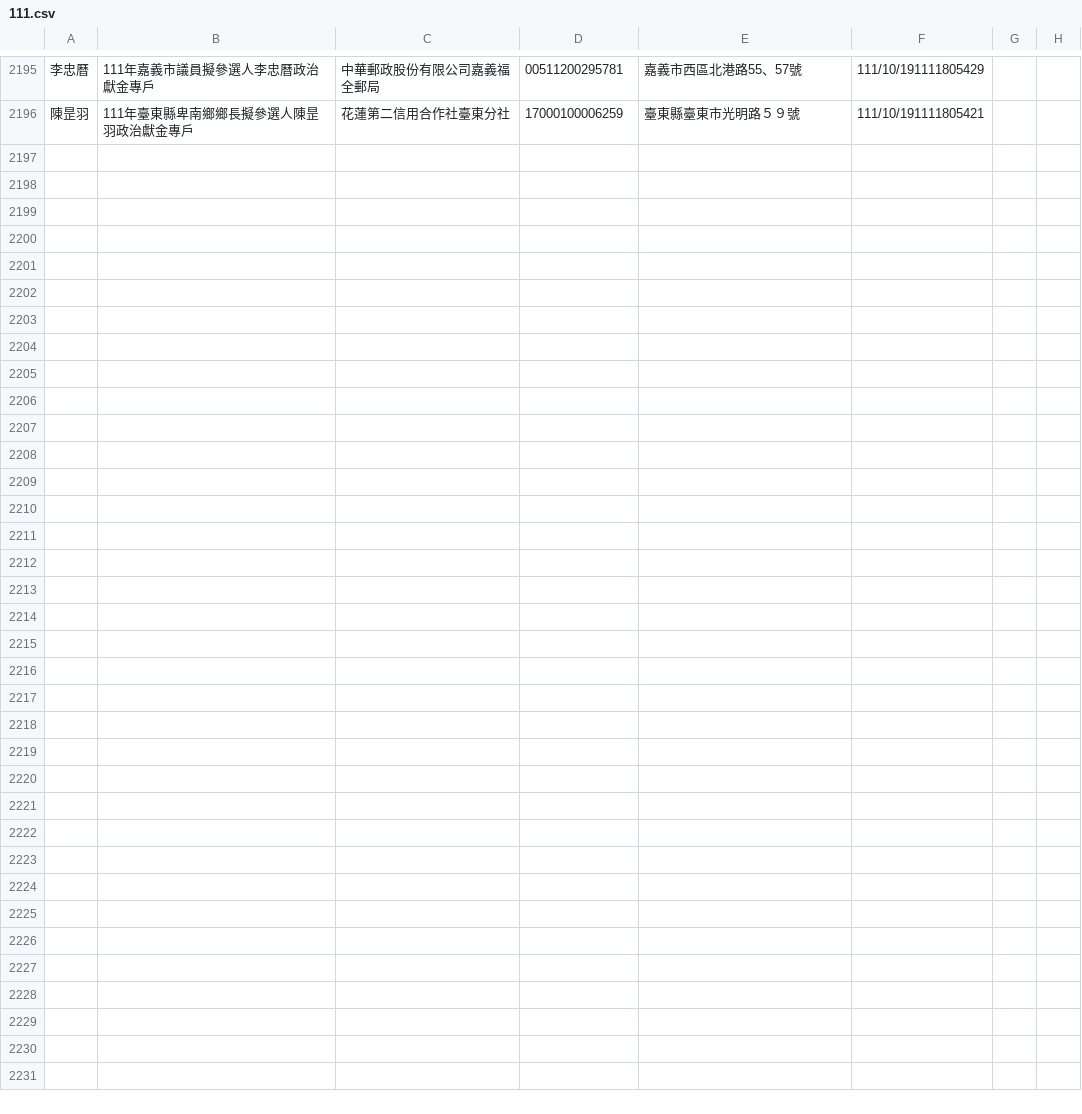
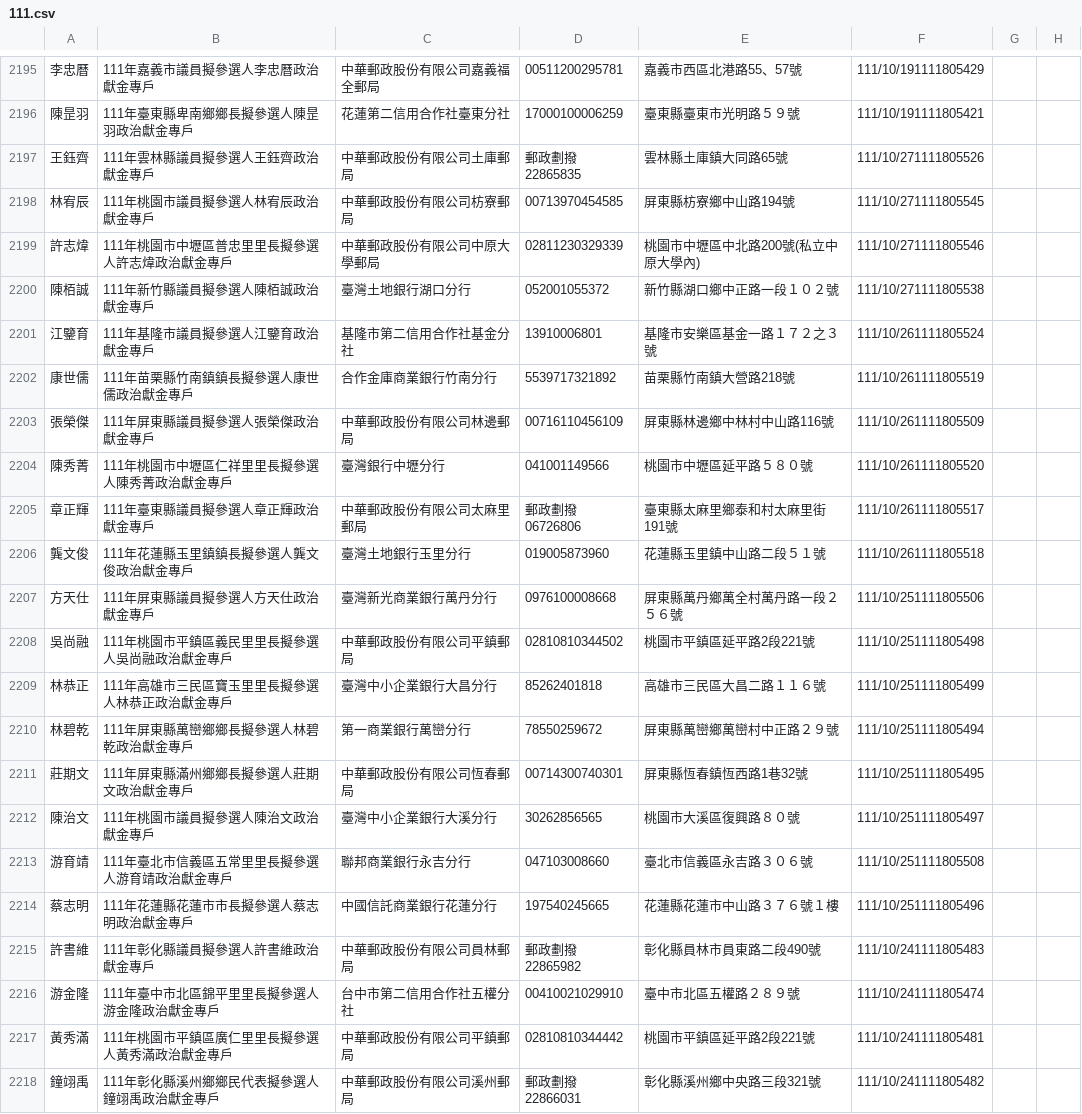
Before and after one commit to kiang/vote2022, a CSV file: sunshine.cy.gov.tw/111.csv, drawn as a sheet; only a part is shown, gaps mark what is left out; the diff names each change by its address in the sheet, - before the commit and + after, or states it on an @@ line.

```diff
--- a/sunshine.cy.gov.tw/111.csv
+++ b/sunshine.cy.gov.tw/111.csv
+row 2197: 王鈺齊 | 111年雲林縣議員擬參選人王鈺齊政治獻金專戶 | 中華郵政股份有限公司土庫郵局 | 郵政劃撥22865835 | 雲林縣土庫鎮大同路65號 | 111/10/271111805526
+row 2198: 林宥辰 | 111年桃園市議員擬參選人林宥辰政治獻金專戶 | 中華郵政股份有限公司枋寮郵局 | 00713970454585 | 屏東縣枋寮鄉中山路194號 | 111/10/271111805545
+row 2199: 許志煒 | 111年桃園市中壢區普忠里里長擬參選人許志煒政治獻金專戶 | 中華郵政股份有限公司中原大學郵局 | 02811230329339 | 桃園市中壢區中北路200號(私立中原大學內) | 111/10/271111805546
+row 2200: 陳栢誠 | 111年新竹縣議員擬參選人陳栢誠政治獻金專戶 | 臺灣土地銀行湖口分行 | 052001055372 | 新竹縣湖口鄉中正路一段１０２號 | 111/10/271111805538
+row 2201: 江鑒育 | 111年基隆市議員擬參選人江鑒育政治獻金專戶 | 基隆市第二信用合作社基金分社 | 13910006801 | 基隆市安樂區基金一路１７２之３號 | 111/10/261111805524
+row 2202: 康世儒 | 111年苗栗縣竹南鎮鎮長擬參選人康世儒政治獻金專戶 | 合作金庫商業銀行竹南分行 | 5539717321892 | 苗栗縣竹南鎮大營路218號 | 111/10/261111805519
+row 2203: 張榮傑 | 111年屏東縣議員擬參選人張榮傑政治獻金專戶 | 中華郵政股份有限公司林邊郵局 | 00716110456109 | 屏東縣林邊鄉中林村中山路116號 | 111/10/261111805509
+row 2204: 陳秀菁 | 111年桃園市中壢區仁祥里里長擬參選人陳秀菁政治獻金專戶 | 臺灣銀行中壢分行 | 041001149566 | 桃園市中壢區延平路５８０號 | 111/10/261111805520
+row 2205: 章正輝 | 111年臺東縣議員擬參選人章正輝政治獻金專戶 | 中華郵政股份有限公司太麻里郵局 | 郵政劃撥06726806 | 臺東縣太麻里鄉泰和村太麻里街191號 | 111/10/261111805517
+row 2206: 龔文俊 | 111年花蓮縣玉里鎮鎮長擬參選人龔文俊政治獻金專戶 | 臺灣土地銀行玉里分行 | 019005873960 | 花蓮縣玉里鎮中山路二段５１號 | 111/10/261111805518
+row 2207: 方天仕 | 111年屏東縣議員擬參選人方天仕政治獻金專戶 | 臺灣新光商業銀行萬丹分行 | 0976100008668 | 屏東縣萬丹鄉萬全村萬丹路一段２５６號 | 111/10/251111805506
+row 2208: 吳尚融 | 111年桃園市平鎮區義民里里長擬參選人吳尚融政治獻金專戶 | 中華郵政股份有限公司平鎮郵局 | 02810810344502 | 桃園市平鎮區延平路2段221號 | 111/10/251111805498
+row 2209: 林恭正 | 111年高雄市三民區寶玉里里長擬參選人林恭正政治獻金專戶 | 臺灣中小企業銀行大昌分行 | 85262401818 | 高雄市三民區大昌二路１１６號 | 111/10/251111805499
+row 2210: 林碧乾 | 111年屏東縣萬巒鄉鄉長擬參選人林碧乾政治獻金專戶 | 第一商業銀行萬巒分行 | 78550259672 | 屏東縣萬巒鄉萬巒村中正路２９號 | 111/10/251111805494
+row 2211: 莊期文 | 111年屏東縣滿州鄉鄉長擬參選人莊期文政治獻金專戶 | 中華郵政股份有限公司恆春郵局 | 00714300740301 | 屏東縣恆春鎮恆西路1巷32號 | 111/10/251111805495
+row 2212: 陳治文 | 111年桃園市議員擬參選人陳治文政治獻金專戶 | 臺灣中小企業銀行大溪分行 | 30262856565 | 桃園市大溪區復興路８０號 | 111/10/251111805497
+row 2213: 游育靖 | 111年臺北市信義區五常里里長擬參選人游育靖政治獻金專戶 | 聯邦商業銀行永吉分行 | 047103008660 | 臺北市信義區永吉路３０６號 | 111/10/251111805508
+row 2214: 蔡志明 | 111年花蓮縣花蓮市市長擬參選人蔡志明政治獻金專戶 | 中國信託商業銀行花蓮分行 | 197540245665 | 花蓮縣花蓮市中山路３７６號１樓 | 111/10/251111805496
+row 2215: 許書維 | 111年彰化縣議員擬參選人許書維政治獻金專戶 | 中華郵政股份有限公司員林郵局 | 郵政劃撥22865982 | 彰化縣員林市員東路二段490號 | 111/10/241111805483
+row 2216: 游金隆 | 111年臺中市北區錦平里里長擬參選人游金隆政治獻金專戶 | 台中市第二信用合作社五權分社 | 00410021029910 | 臺中市北區五權路２８９號 | 111/10/241111805474
+row 2217: 黃秀滿 | 111年桃園市平鎮區廣仁里里長擬參選人黃秀滿政治獻金專戶 | 中華郵政股份有限公司平鎮郵局 | 02810810344442 | 桃園市平鎮區延平路2段221號 | 111/10/241111805481
+row 2218: 鐘翊禹 | 111年彰化縣溪州鄉鄉民代表擬參選人鐘翊禹政治獻金專戶 | 中華郵政股份有限公司溪州郵局 | 郵政劃撥22866031 | 彰化縣溪州鄉中央路三段321號 | 111/10/241111805482
```
Also changed, not shown: 1 other file.
